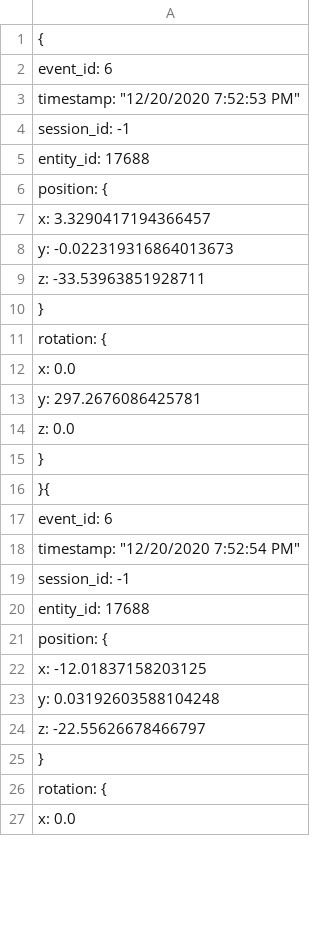
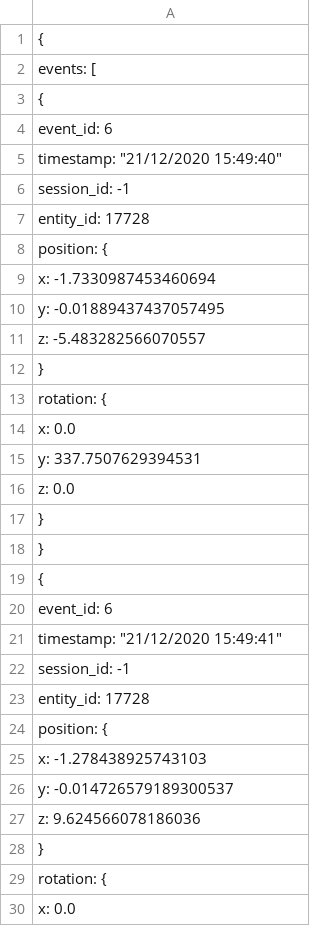
Before and after one commit to CITMGameAnalytics/VisualDataAnalysis, a CSV file: DataAnalysisPractice2/Assets/DataVisualization/DataFiles/Jumps.csv, drawn as a sheet; only a part is shown; the diff covers the shown part only.

```diff
--- a/DataAnalysisPractice2/Assets/DataVisualization/DataFiles/Jumps.csv
+++ b/DataAnalysisPractice2/Assets/DataVisualization/DataFiles/Jumps.csv
@@ -1 +1,3 @@
 {
+    "events": [
+        {
@@ -3 +5 @@
-    "timestamp": "12/20/2020 7:52:53 PM",
+            "timestamp": "21/12/2020 15:49:40",
@@ -5 +7 @@
-    "entity_id": 17688,
+            "entity_id": 17728,
@@ -7,3 +9,3 @@
-        "x": 3.3290417194366457,
-        "y": -0.022319316864013673,
-        "z": -33.53963851928711
+                "x": -1.7330987453460694,
+                "y": -0.01889437437057495,
+                "z": -5.483282566070557
@@ -13 +15 @@
-        "y": 297.2676086425781,
+                "y": 337.7507629394531,
@@ -16 +18,2 @@
-}{
+        },
+        {
@@ -18 +21 @@
-    "timestamp": "12/20/2020 7:52:54 PM",
+            "timestamp": "21/12/2020 15:49:41",
@@ -20 +23 @@
-    "entity_id": 17688,
+            "entity_id": 17728,
@@ -22,3 +25,3 @@
-        "x": -12.01837158203125,
-        "y": 0.03192603588104248,
-        "z": -22.55626678466797
+                "x": -1.278438925743103,
+                "y": -0.014726579189300537,
+                "z": 9.624566078186036
```
Also changed, not shown: 3 added rows, 13 removed rows and 23 edited cells elsewhere in this file, DataAnalysisPractice2/Assets/DataVisualization/DataFiles/Attacks.csv, DataAnalysisPractice2/Assets/DataVisualization/DataFiles/InvulnerabilityEnds.csv, 4 other files.
